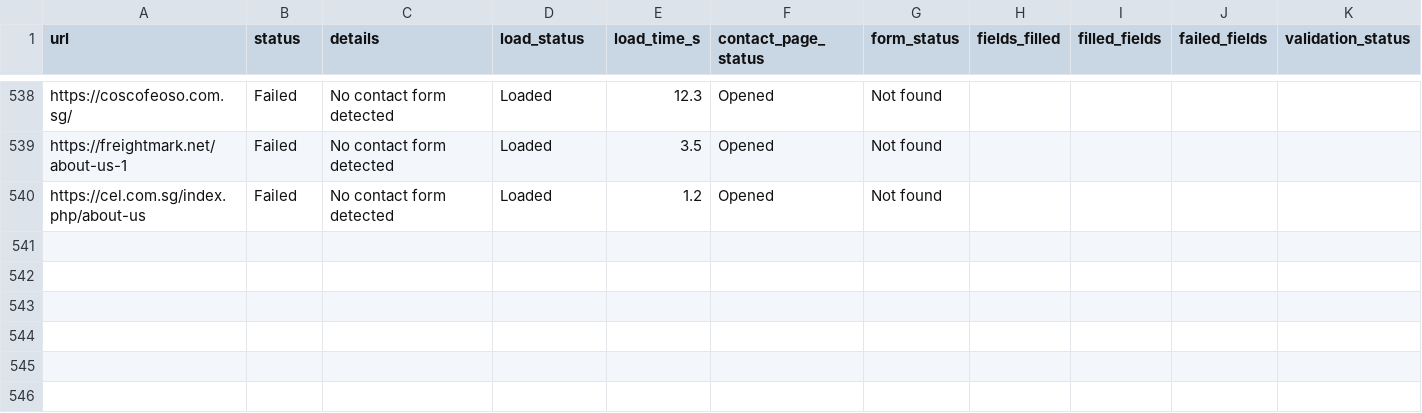
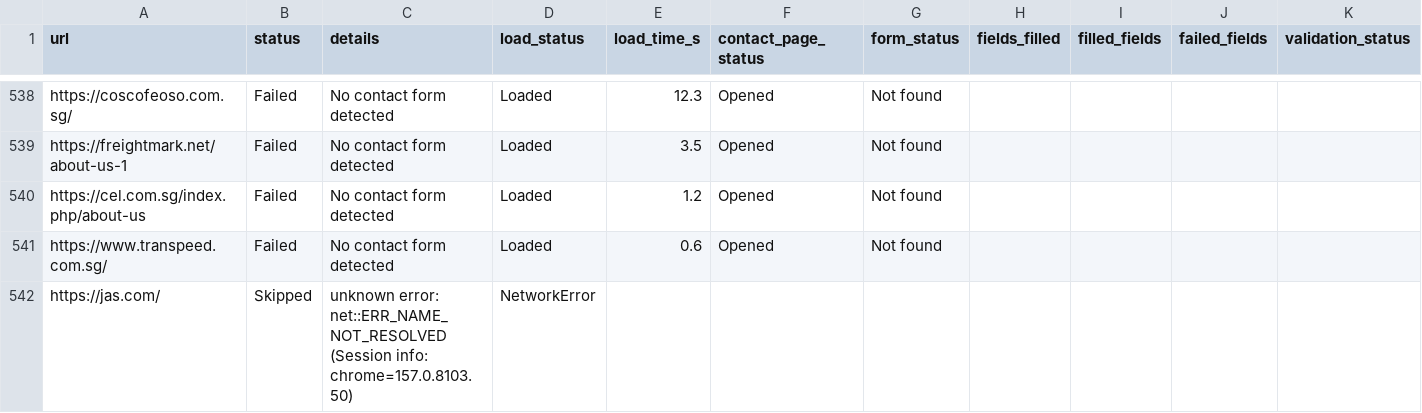
Before and after one commit to AhtehshamSanandwala/outreach-automation, a CSV file: form_results/failed_leads.csv, drawn as a sheet; only a part is shown, gaps mark what is left out; rows hold the shown columns only; ↵ is a line break in a cell; the diff names each change by its address in the sheet, - before the commit and + after, or states it on an @@ line.

```diff
--- a/form_results/failed_leads.csv
+++ b/form_results/failed_leads.csv
+row 541: https://www.transpeed.com.sg/ | Failed | No contact form detected | Loaded | 0.6 | Opened | Not found
+row 542: https://jas.com/ | Skipped | unknown error: net::ERR_NAME_NOT_RESOLVED ↵ (Session info: chrome=157.0.8103.50) | NetworkError
```
Also changed, not shown: form_results/cold_email_operations_leads.csv, form_results/cold_email_outbound_queue.csv, 7 other files.
